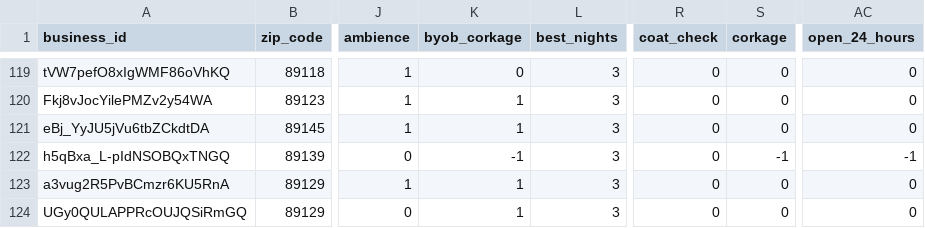
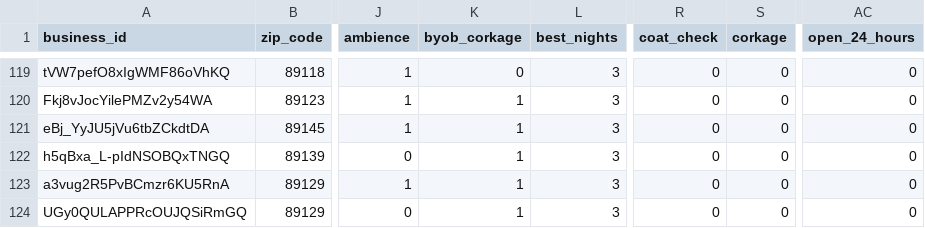
Before and after one commit to ajayan-nitkkr/INF553-YelpProject, a CSV file: resources/dataset/v4_with_filled_data.csv, drawn as a sheet; only a part is shown, gaps mark what is left out; the diff names each change by its address in the sheet, - before the commit and + after, or states it on an @@ line.

Commit message:
final filled data

```diff
--- a/resources/dataset/v4_with_filled_data.csv
+++ b/resources/dataset/v4_with_filled_data.csv
-K122 (byob_corkage): -1
+K122 (byob_corkage): 1
-S122 (corkage): -1
+S122 (corkage): 0
-AC122 (open_24_hours): -1
+AC122 (open_24_hours): 0
```
Also changed, not shown: 4 other files.
